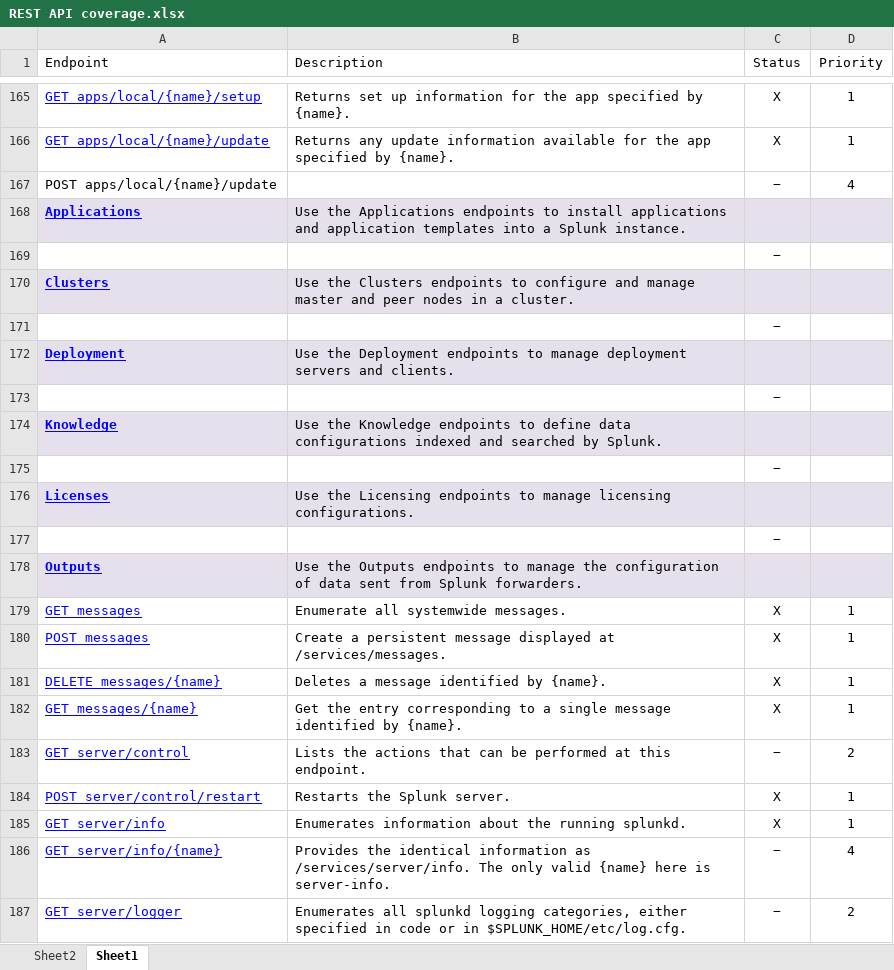
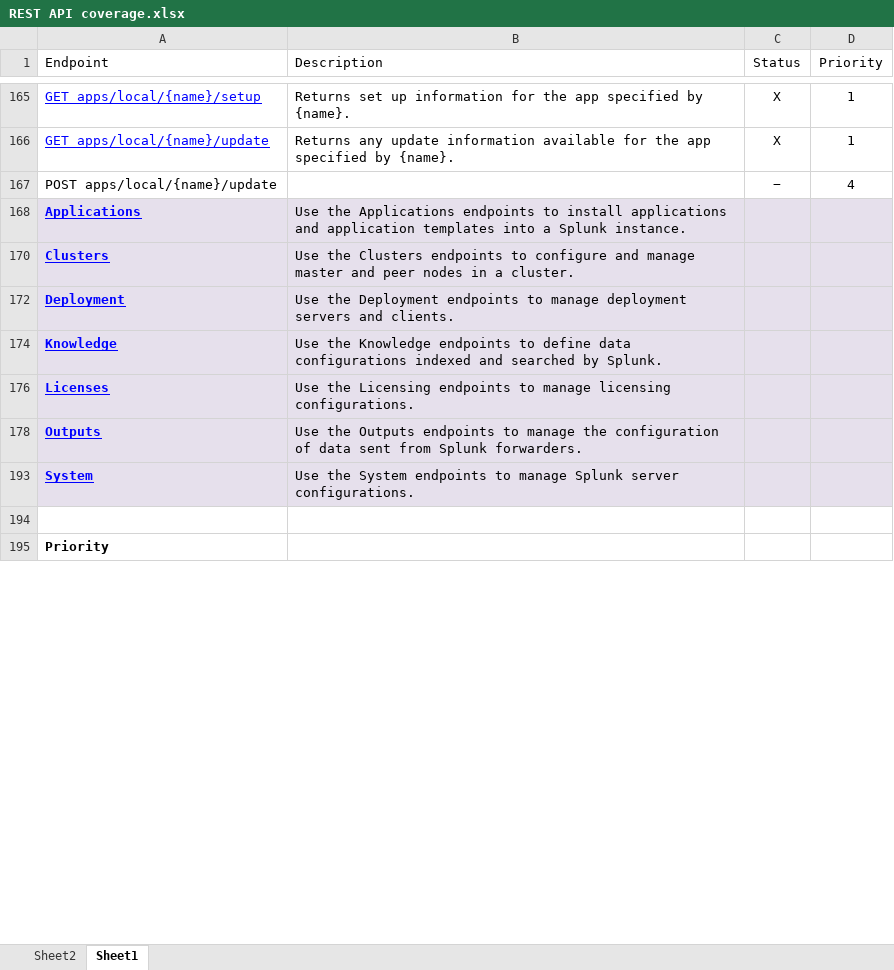
Before and after one commit to splunk/splunk-sdk-csharp-pcl, an Excel workbook: docs/REST API coverage.xlsx, sheet Sheet1, drawn as a sheet; only a part is shown, gaps mark what is left out; the shorter side is filled out with more unchanged rows; values as stored, in another font and other column widths than the file's, no borders; table styles not drawn; the diff covers the shown part only; the diff names each change by its address in the sheet, - before the commit and + after, or states it on an @@ line.

Commit message:
Xamarin Studio Build improvements + REST API coverage update + Unit test fix
Signed-off-by: David Noble <dnoble@splunk.com>

```diff
--- a/docs/REST API coverage.xlsx (sheet Sheet1)
+++ b/docs/REST API coverage.xlsx (sheet Sheet1)
@@ row 169 hidden:  |  | − @@
@@ row 171 hidden:  |  | − @@
@@ row 173 hidden:  |  | − @@
@@ row 175 hidden:  |  | − @@
@@ row 177 hidden:  |  | − @@
@@ row 179 hidden: GET messages | Enumerate all systemwide messages. | X | 1 @@
@@ row 180 hidden: POST messages | Create a persistent message displayed at /services/messages. | X | 1 @@
@@ row 181 hidden: DELETE messages/{name} | Deletes a message identified by {name}. | X | 1 @@
@@ row 182 hidden: GET messages/{name} | Get the entry corresponding to a single message identified by {name}. | X | 1 @@
@@ row 183 hidden: GET server/control | Lists the actions that can be performed at this endpoint. | − | 2 @@
@@ row 184 hidden: POST server/control/restart | Restarts the Splunk server. | X | 1 @@
@@ row 185 hidden: GET server/info | Enumerates information about the running splunkd. | X | 1 @@
@@ row 186 hidden: GET server/info/{name} | Provides the identical information as /services/server/info. The only valid {name} here is server-info. | − | 4 @@
@@ row 187 hidden: GET server/logger | Enumerates all splunkd logging categories, either specified in code or in $SPLUNK_HOME/etc/log.cfg. | − | 2 @@
```
Also changed, not shown: 1 removed row, 154 hidden or unhidden rows and 2 edited cells elsewhere in this sheet, 3 other files.
